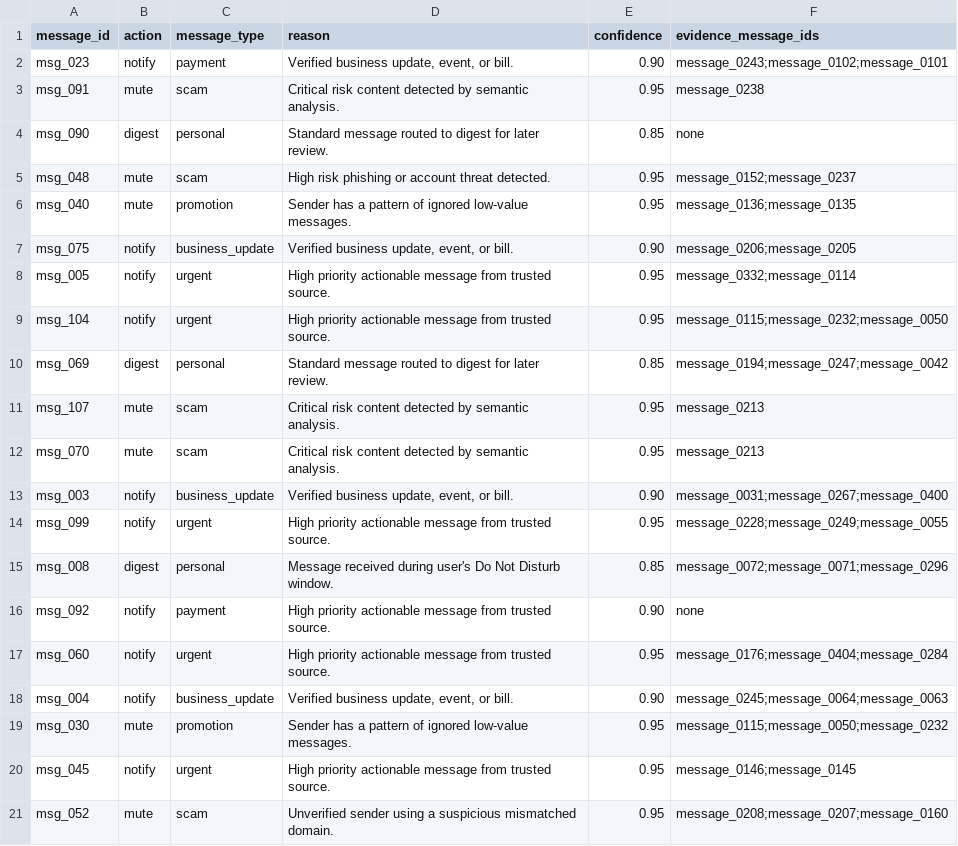
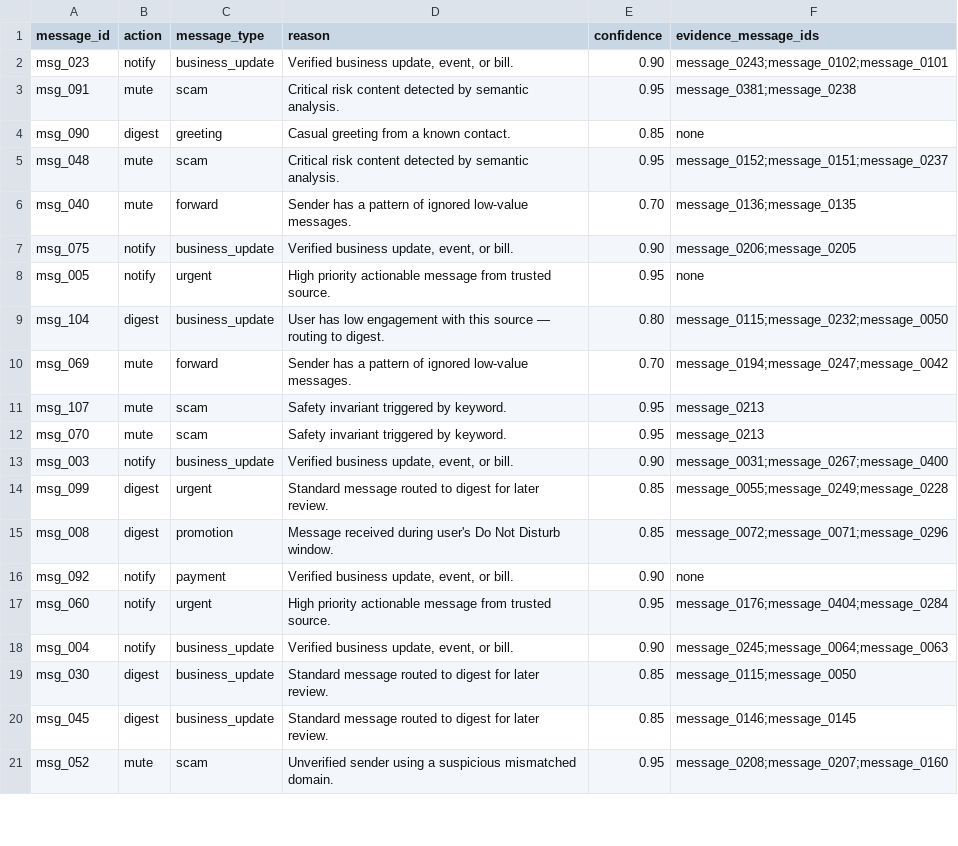
Before and after one commit to akshitgog/hackerrank-orchestrate, a CSV file: code/evaluation/output.csv, drawn as a sheet; only a part is shown; the diff covers the shown part only.

```diff
--- a/code/evaluation/output.csv
+++ b/code/evaluation/output.csv
@@ -1,21 +1,21 @@
 "message_id","action","message_type","reason","confidence","evidence_message_ids"
-"msg_023","notify","payment","Verified business update, event, or bill.","0.90","message_0243;message_0102;message_0101"
-"msg_091","mute","scam","Critical risk content detected by semantic analysis.","0.95","message_0238"
-"msg_090","digest","personal","Standard message routed to digest for later review.","0.85","none"
-"msg_048","mute","scam","High risk phishing or account threat detected.","0.95","message_0152;message_0237"
-"msg_040","mute","promotion","Sender has a pattern of ignored low-value messages.","0.95","message_0136;message_0135"
+"msg_023","notify","business_update","Verified business update, event, or bill.","0.90","message_0243;message_0102;message_0101"
+"msg_091","mute","scam","Critical risk content detected by semantic analysis.","0.95","message_0381;message_0238"
+"msg_090","digest","greeting","Casual greeting from a known contact.","0.85","none"
+"msg_048","mute","scam","Critical risk content detected by semantic analysis.","0.95","message_0152;message_0151;message_0237"
+"msg_040","mute","forward","Sender has a pattern of ignored low-value messages.","0.70","message_0136;message_0135"
 "msg_075","notify","business_update","Verified business update, event, or bill.","0.90","message_0206;message_0205"
-"msg_005","notify","urgent","High priority actionable message from trusted source.","0.95","message_0332;message_0114"
-"msg_104","notify","urgent","High priority actionable message from trusted source.","0.95","message_0115;message_0232;message_0050"
-"msg_069","digest","personal","Standard message routed to digest for later review.","0.85","message_0194;message_0247;message_0042"
-"msg_107","mute","scam","Critical risk content detected by semantic analysis.","0.95","message_0213"
-"msg_070","mute","scam","Critical risk content detected by semantic analysis.","0.95","message_0213"
+"msg_005","notify","urgent","High priority actionable message from trusted source.","0.95","none"
+"msg_104","digest","business_update","User has low engagement with this source — routing to digest.","0.80","message_0115;message_0232;message_0050"
+"msg_069","mute","forward","Sender has a pattern of ignored low-value messages.","0.70","message_0194;message_0247;message_0042"
+"msg_107","mute","scam","Safety invariant triggered by keyword.","0.95","message_0213"
+"msg_070","mute","scam","Safety invariant triggered by keyword.","0.95","message_0213"
 "msg_003","notify","business_update","Verified business update, event, or bill.","0.90","message_0031;message_0267;message_0400"
-"msg_099","notify","urgent","High priority actionable message from trusted source.","0.95","message_0228;message_0249;message_0055"
-"msg_008","digest","personal","Message received during user's Do Not Disturb window.","0.85","message_0072;message_0071;message_0296"
-"msg_092","notify","payment","High priority actionable message from trusted source.","0.90","none"
+"msg_099","digest","urgent","Standard message routed to digest for later review.","0.85","message_0055;message_0249;message_0228"
+"msg_008","digest","promotion","Message received during user's Do Not Disturb window.","0.85","message_0072;message_0071;message_0296"
+"msg_092","notify","payment","Verified business update, event, or bill.","0.90","none"
 "msg_060","notify","urgent","High priority actionable message from trusted source.","0.95","message_0176;message_0404;message_0284"
 "msg_004","notify","business_update","Verified business update, event, or bill.","0.90","message_0245;message_0064;message_0063"
-"msg_030","mute","promotion","Sender has a pattern of ignored low-value messages.","0.95","message_0115;message_0050;message_0232"
-"msg_045","notify","urgent","High priority actionable message from trusted source.","0.95","message_0146;message_0145"
+"msg_030","digest","business_update","Standard message routed to digest for later review.","0.85","message_0115;message_0050"
+"msg_045","digest","business_update","Standard message routed to digest for later review.","0.85","message_0146;message_0145"
 "msg_052","mute","scam","Unverified sender using a suspicious mismatched domain.","0.95","message_0208;message_0207;message_0160"
```
Also changed, not shown: 138 edited cells elsewhere in this file, 11 other files.
